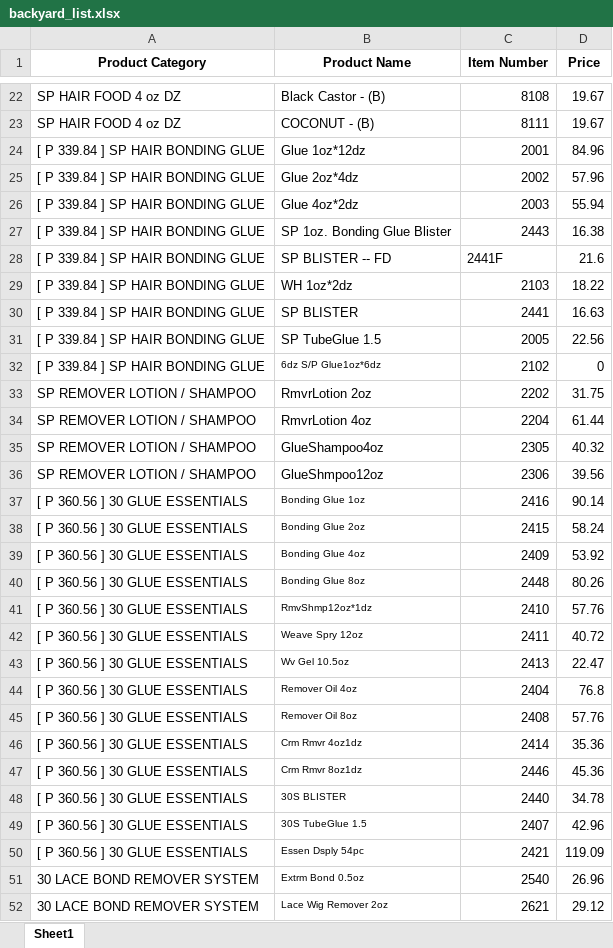
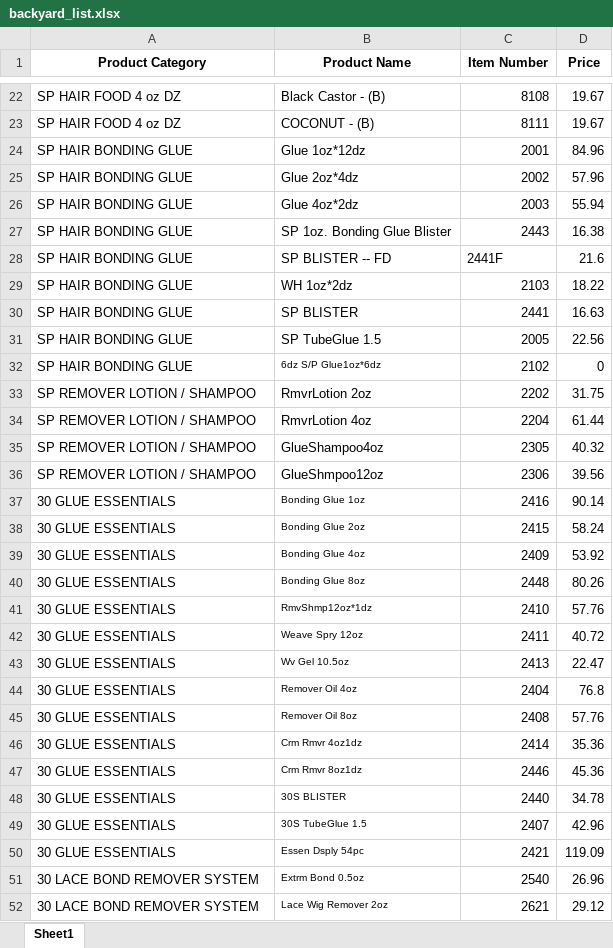
Before and after one commit to youngsunlee07/orderapp, an Excel workbook: backyard_list.xlsx, sheet Sheet1, drawn as a sheet; only a part is shown, gaps mark what is left out; values as stored, in another font and other column widths than the file's, no borders; the diff covers the shown part only; the diff names each change by its address in the sheet, - before the commit and + after, or states it on an @@ line.

Commit message:
update category

```diff
--- a/backyard_list.xlsx (sheet Sheet1)
+++ b/backyard_list.xlsx (sheet Sheet1)
-A24:A32 (Product Category): [ P 339.84 ] SP HAIR BONDING GLUE
+A24:A32 (Product Category): SP HAIR BONDING GLUE
-A37:A50 (Product Category): [ P 360.56 ] 30 GLUE ESSENTIALS
+A37:A50 (Product Category): 30 GLUE ESSENTIALS
```
Also changed, not shown: 45 edited cells elsewhere in this sheet.
